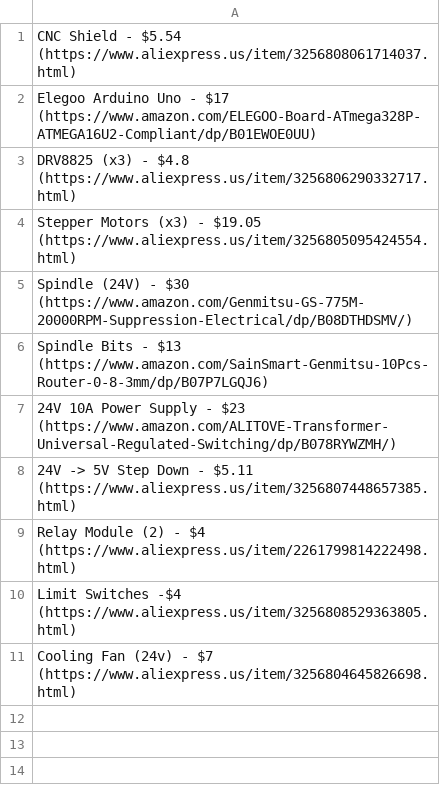
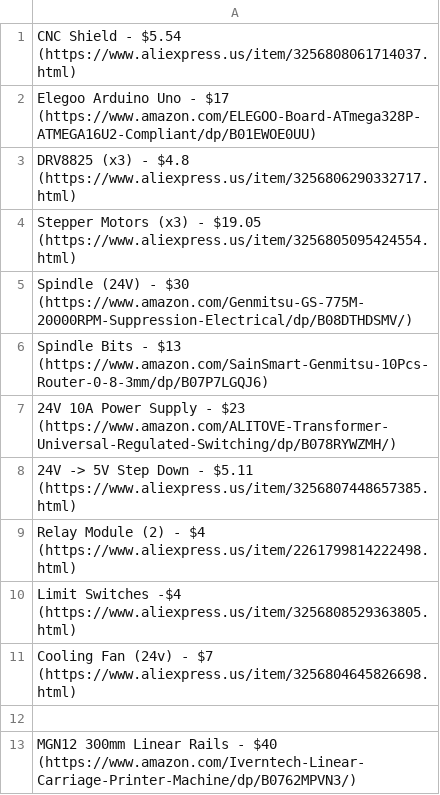
Before and after one commit to Firestorm108/MicroMill, a CSV file: BOM.csv, drawn as a sheet; the diff names each change by its address in the sheet, - before the commit and + after, or states it on an @@ line.

Commit message:
Update BOM.csv

```diff
--- a/BOM.csv
+++ b/BOM.csv
+row 12: (empty)
+row 13: MGN12 300mm Linear Rails - $40 (https://www.amazon.com/Iverntech-Linear-Carriage-Printer-Machine/dp/B0762MPVN3/)
```
